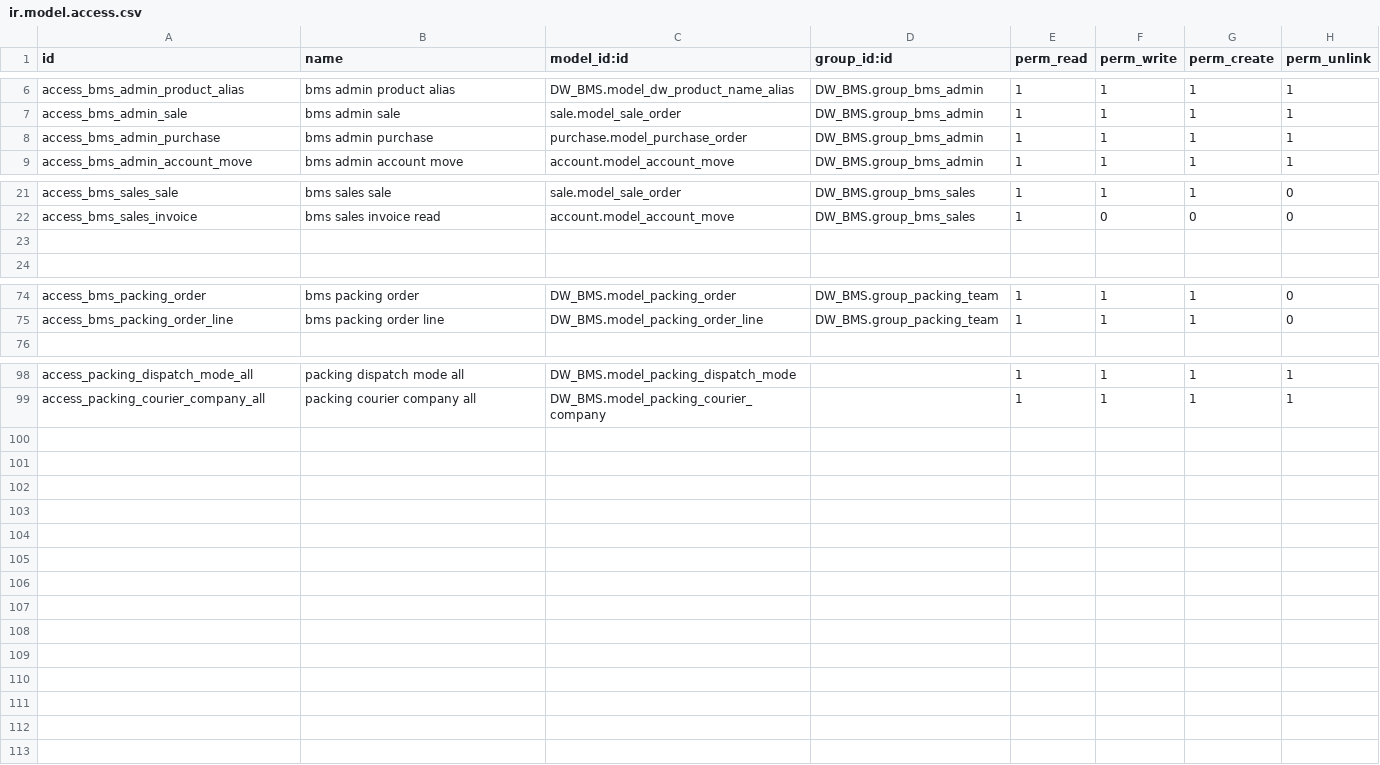
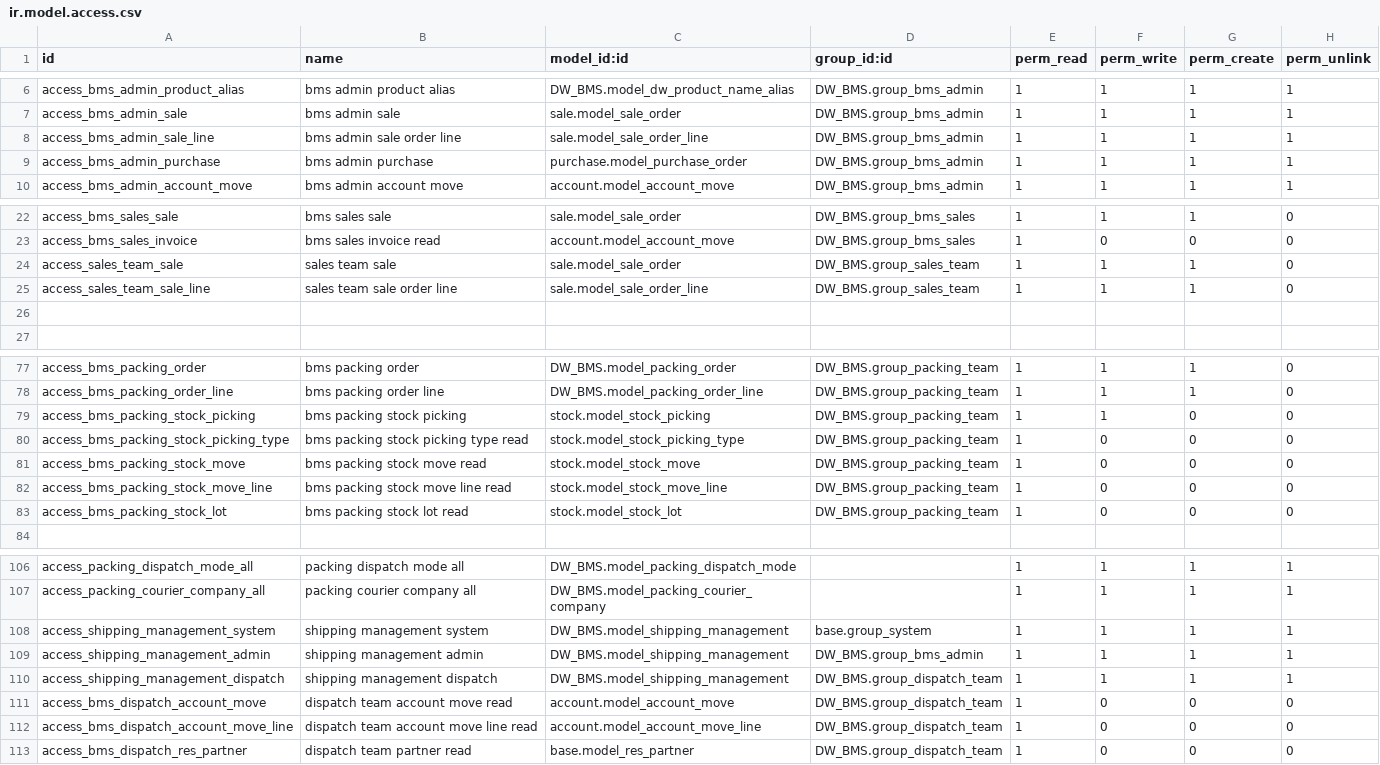
Before and after one commit to ashurohom/Business-Management-System, a CSV file: DW_BMS/security/ir.model.access.csv, drawn as a sheet; only a part is shown, gaps mark what is left out; the diff names each change by its address in the sheet, - before the commit and + after, or states it on an @@ line.

```diff
--- a/DW_BMS/security/ir.model.access.csv
+++ b/DW_BMS/security/ir.model.access.csv
+row 8: access_bms_admin_sale_line | bms admin sale order line | sale.model_sale_order_line | DW_BMS.group_bms_admin | 1 | 1 | 1 | 1
+row 24: access_sales_team_sale | sales team sale | sale.model_sale_order | DW_BMS.group_sales_team | 1 | 1 | 1 | 0
+row 25: access_sales_team_sale_line | sales team sale order line | sale.model_sale_order_line | DW_BMS.group_sales_team | 1 | 1 | 1 | 0
+row 79: access_bms_packing_stock_picking | bms packing stock picking | stock.model_stock_picking | DW_BMS.group_packing_team | 1 | 1 | 0 | 0
+row 80: access_bms_packing_stock_picking_type | bms packing stock picking type read | stock.model_stock_picking_type | DW_BMS.group_packing_team | 1 | 0 | 0 | 0
+row 81: access_bms_packing_stock_move | bms packing stock move read | stock.model_stock_move | DW_BMS.group_packing_team | 1 | 0 | 0 | 0
+row 82: access_bms_packing_stock_move_line | bms packing stock move line read | stock.model_stock_move_line | DW_BMS.group_packing_team | 1 | 0 | 0 | 0
+row 83: access_bms_packing_stock_lot | bms packing stock lot read | stock.model_stock_lot | DW_BMS.group_packing_team | 1 | 0 | 0 | 0
+row 108: access_shipping_management_system | shipping management system | DW_BMS.model_shipping_management | base.group_system | 1 | 1 | 1 | 1
+row 109: access_shipping_management_admin | shipping management admin | DW_BMS.model_shipping_management | DW_BMS.group_bms_admin | 1 | 1 | 1 | 1
+row 110: access_shipping_management_dispatch | shipping management dispatch | DW_BMS.model_shipping_management | DW_BMS.group_dispatch_team | 1 | 1 | 1 | 1
+row 111: access_bms_dispatch_account_move | dispatch team account move read | account.model_account_move | DW_BMS.group_dispatch_team | 1 | 0 | 0 | 0
+row 112: access_bms_dispatch_account_move_line | dispatch team account move line read | account.model_account_move_line | DW_BMS.group_dispatch_team | 1 | 0 | 0 | 0
+row 113: access_bms_dispatch_res_partner | dispatch team partner read | base.model_res_partner | DW_BMS.group_dispatch_team | 1 | 0 | 0 | 0
```
Also changed, not shown: 18 other files.
